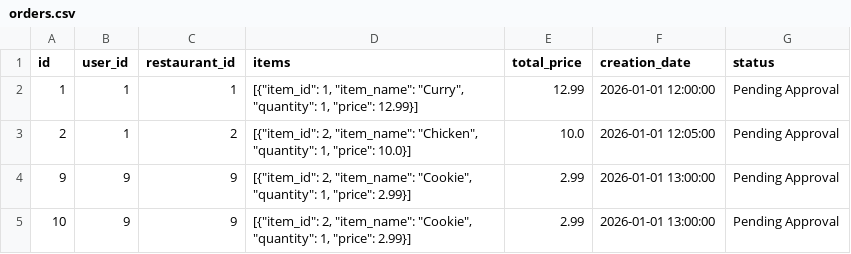
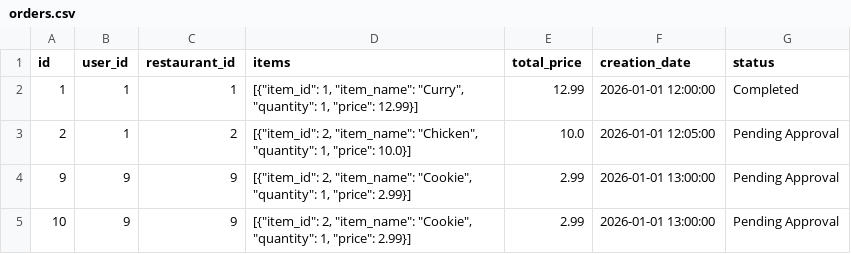
Before and after one commit to Moop3334/cosc-310-project, a CSV file: project/backend/app/data/orders.csv, drawn as a sheet.

```diff
--- a/project/backend/app/data/orders.csv
+++ b/project/backend/app/data/orders.csv
@@ -1,3 +1,3 @@
 id,user_id,restaurant_id,items,total_price,creation_date,status
-1,1,1,"[{""item_id"": 1, ""item_name"": ""Curry"", ""quantity"": 1, ""price"": 12.99}]",12.99,2026-01-01 12:00:00,Pending Approval
+1,1,1,"[{""item_id"": 1, ""item_name"": ""Curry"", ""quantity"": 1, ""price"": 12.99}]",12.99,2026-01-01 12:00:00,Completed
 2,1,2,"[{""item_id"": 2, ""item_name"": ""Chicken"", ""quantity"": 1, ""price"": 10.0}]",10.0,2026-01-01 12:05:00,Pending Approval
```
Also changed, not shown: 13 other files.
